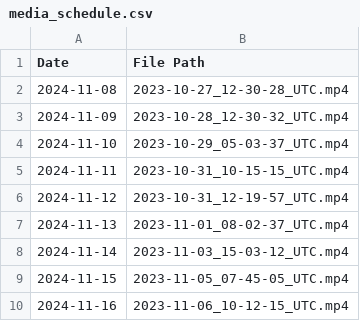
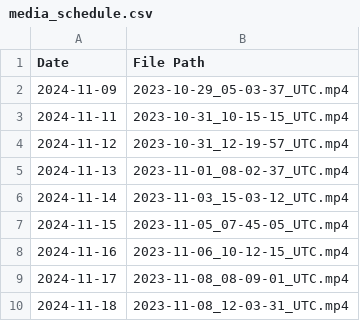
Before and after one commit to SynchronoMedia/english_skills_101, a CSV file: media_schedule.csv, drawn as a sheet; only a part is shown; the shorter side is filled out with more unchanged rows.

Commit message:
updated

```diff
--- a/media_schedule.csv
+++ b/media_schedule.csv
@@ -1,5 +1,3 @@
 Date,File Path
-2024-11-08,2023-10-27_12-30-28_UTC.mp4
-2024-11-09,2023-10-28_12-30-32_UTC.mp4
-2024-11-10,2023-10-29_05-03-37_UTC.mp4
+2024-11-09,2023-10-29_05-03-37_UTC.mp4
 2024-11-11,2023-10-31_10-15-15_UTC.mp4
```
